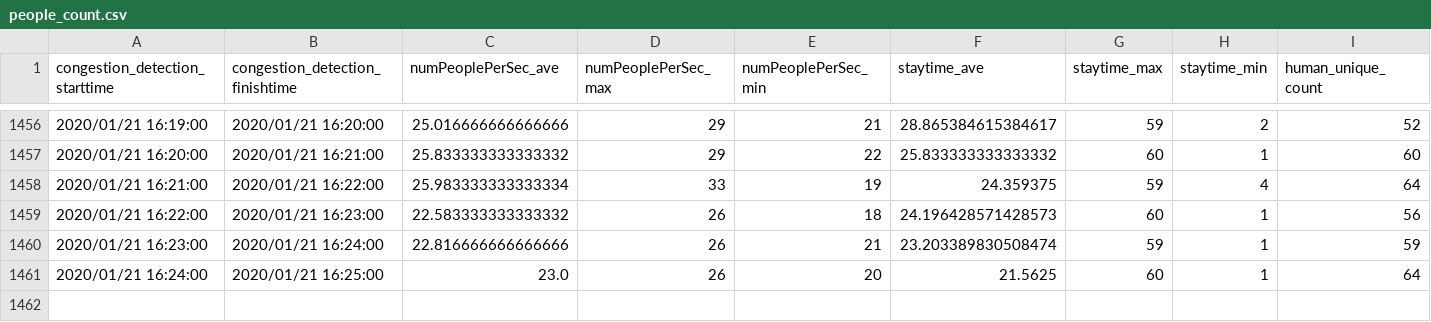
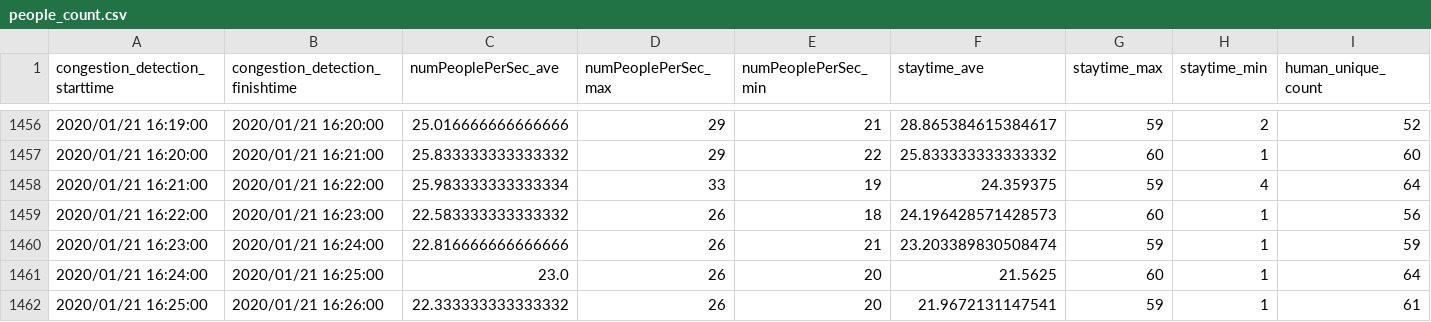
Before and after one commit to necspobar/necspobar.github.io, a CSV file: src/people_count.csv, drawn as a sheet; only a part is shown, gaps mark what is left out; the diff names each change by its address in the sheet, - before the commit and + after, or states it on an @@ line.

Commit message:
"CongestionStatus"

```diff
--- a/src/people_count.csv
+++ b/src/people_count.csv
+row 1462: 2020/01/21 16:25:00 | 2020/01/21 16:26:00 | 22.333333333333332 | 26 | 20 | 21.9672131147541 | 59 | 1 | 61
```
Also changed, not shown: 1 other file.
